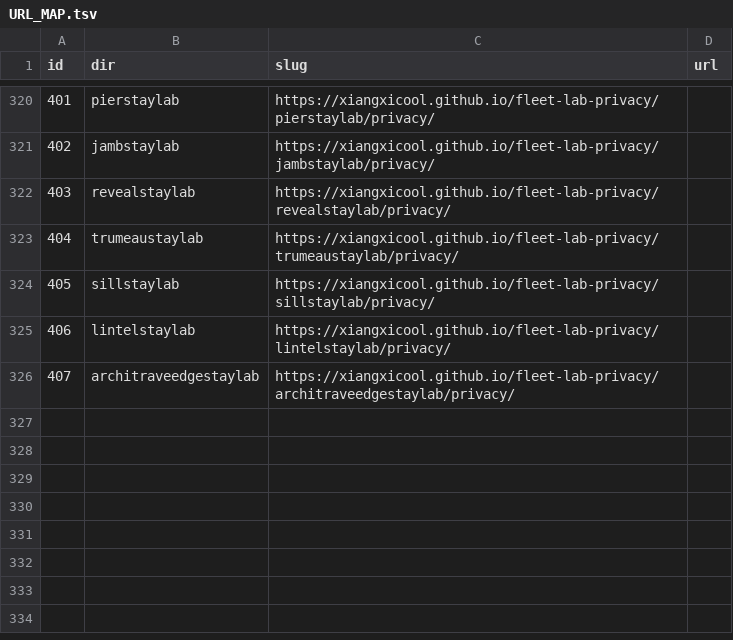
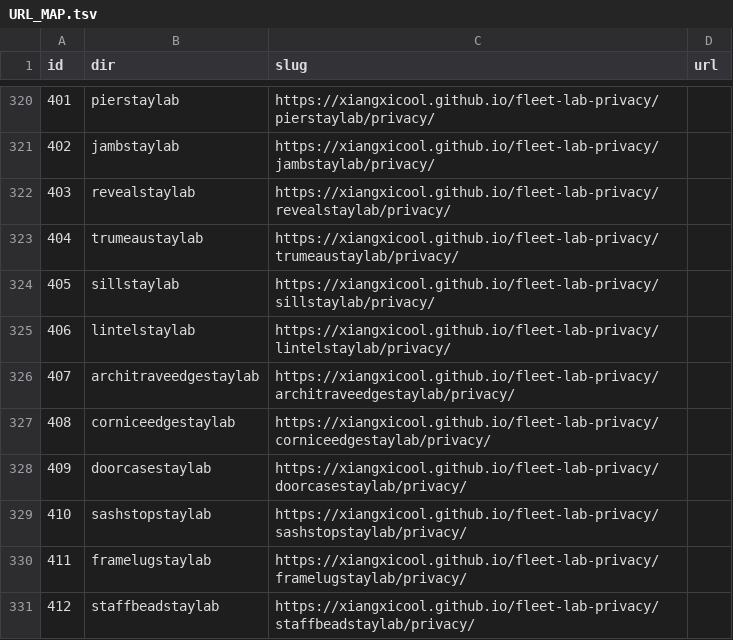
Before and after one commit to xiangxicool/fleet-lab-privacy, a TSV file: URL_MAP.tsv, drawn as a sheet; only a part is shown, gaps mark what is left out; the diff names each change by its address in the sheet, - before the commit and + after, or states it on an @@ line.

```diff
--- a/URL_MAP.tsv
+++ b/URL_MAP.tsv
+row 327: 408 | corniceedgestaylab | https://xiangxicool.github.io/fleet-lab-privacy/corniceedgestaylab/privacy/
+row 328: 409 | doorcasestaylab | https://xiangxicool.github.io/fleet-lab-privacy/doorcasestaylab/privacy/
+row 329: 410 | sashstopstaylab | https://xiangxicool.github.io/fleet-lab-privacy/sashstopstaylab/privacy/
+row 330: 411 | framelugstaylab | https://xiangxicool.github.io/fleet-lab-privacy/framelugstaylab/privacy/
+row 331: 412 | staffbeadstaylab | https://xiangxicool.github.io/fleet-lab-privacy/staffbeadstaylab/privacy/
```
Also changed, not shown: 5 other files.
